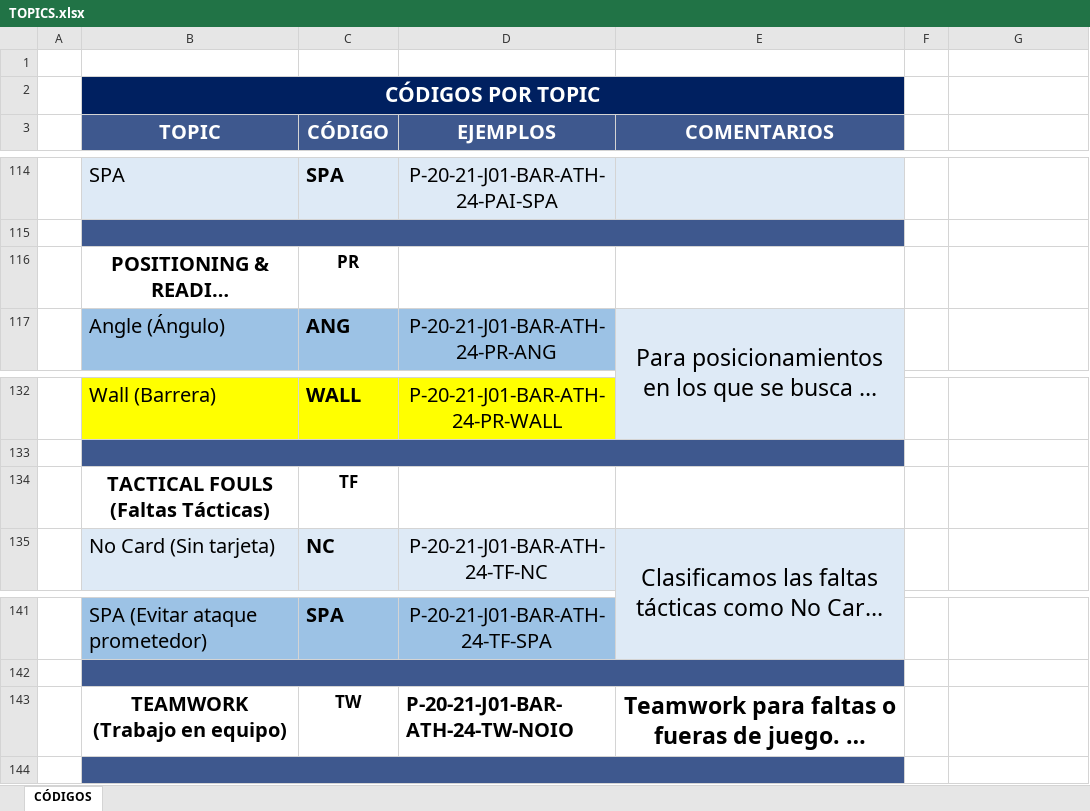
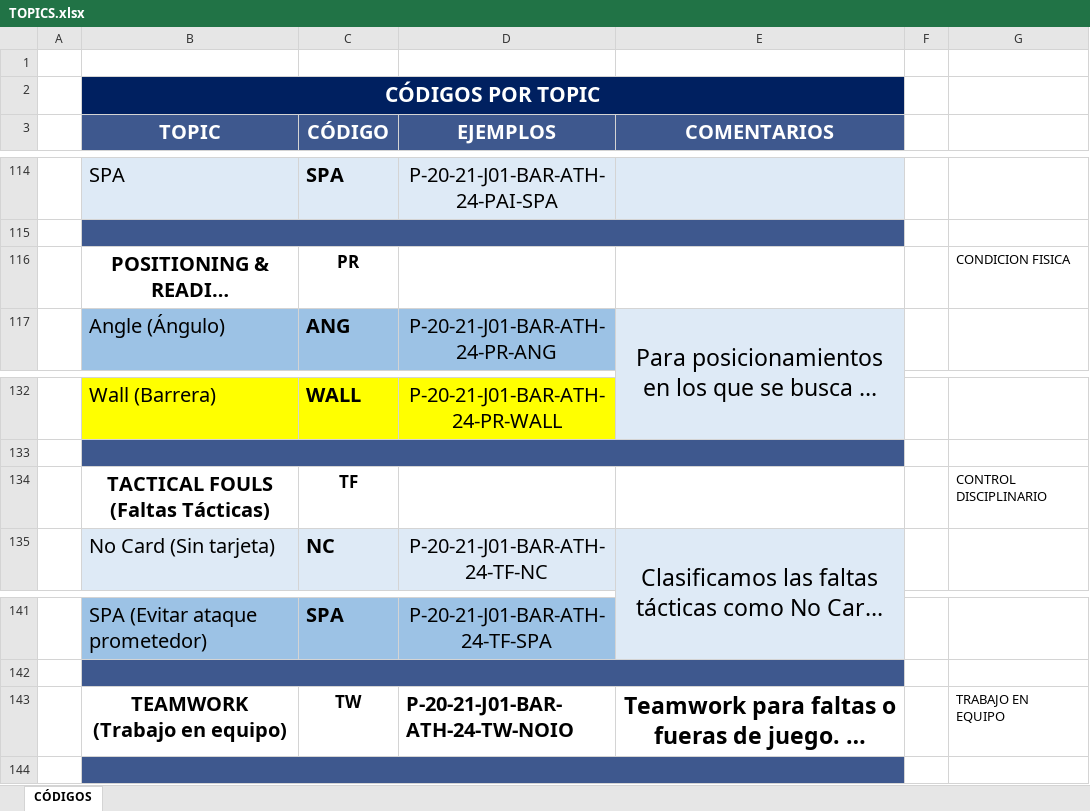
Before and after one commit to tomasdiazdiaz03/Referee-Report-AI-Summarization, an Excel workbook: data/TOPICS.xlsx, sheet CÓDIGOS, drawn as a sheet; only a part is shown, gaps mark what is left out; long unchanged cells end in …; values as stored, in another font and other column widths than the file's, no borders; the diff covers the shown part only; the diff names each change by its address in the sheet, - before the commit and + after, or states it on an @@ line.

```diff
--- a/data/TOPICS.xlsx (sheet CÓDIGOS)
+++ b/data/TOPICS.xlsx (sheet CÓDIGOS)
-G116: (empty)
+G116: CONDICION FISICA
-G134: (empty)
+G134: CONTROL DISCIPLINARIO
-G143: (empty)
+G143: TRABAJO EN EQUIPO
```
Also changed, not shown: 5 edited cells elsewhere in this sheet, 4 other files.
